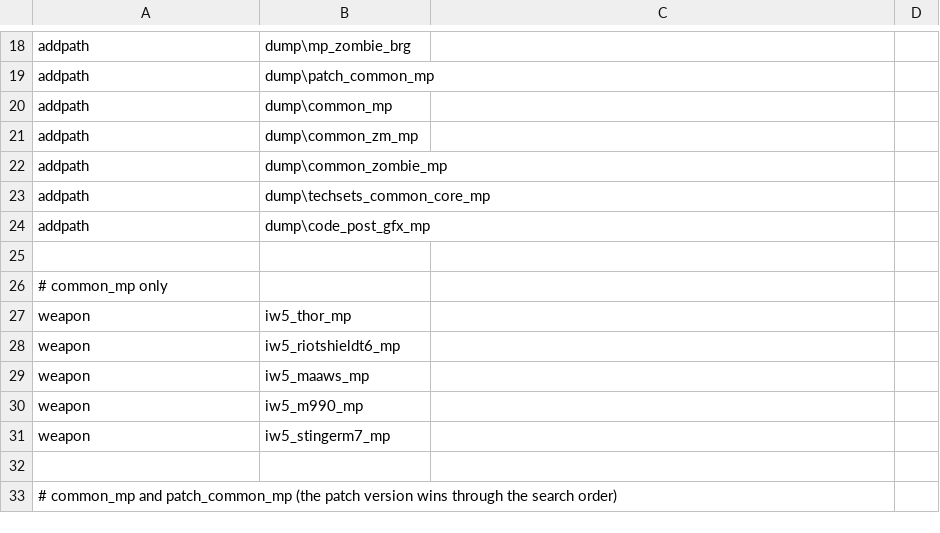
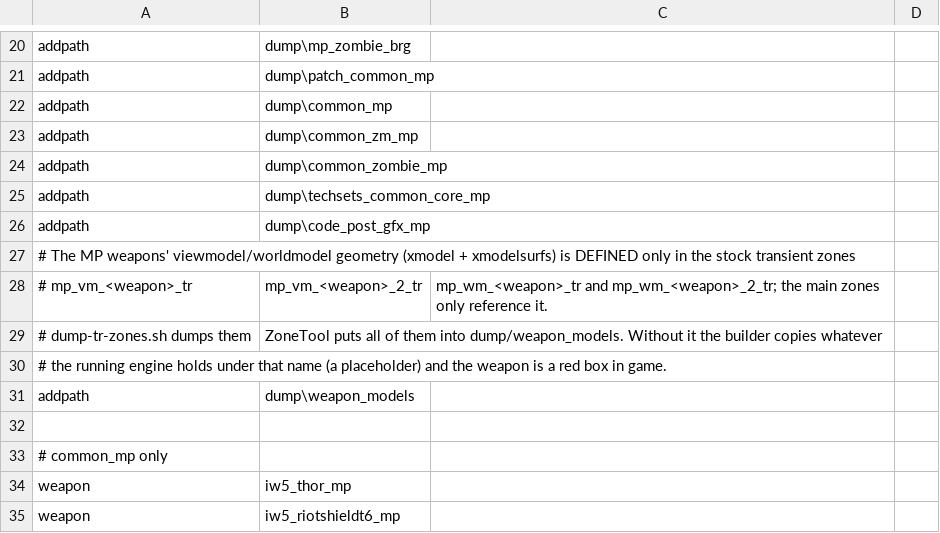
Before and after one commit to lp0r0b0tech/Box-Bot-Scripts, a CSV file: zonetool/exo_weapons_all.csv, drawn as a sheet; only a part is shown, gaps mark what is left out; the shorter side is filled out with more unchanged rows; the diff covers the shown part only; the diff names each change by its address in the sheet, - before the commit and + after, or states it on an @@ line.

```diff
--- a/zonetool/exo_weapons_all.csv
+++ b/zonetool/exo_weapons_all.csv
+row 27: # The MP weapons' viewmodel/worldmodel geometry (xmodel + xmodelsurfs) is DEFINED only in the stock transient zones
+row 28: # mp_vm_<weapon>_tr | mp_vm_<weapon>_2_tr | mp_wm_<weapon>_tr and mp_wm_<weapon>_2_tr; the main zones only reference it.
+row 29: # dump-tr-zones.sh dumps them | ZoneTool puts all of them into dump/weapon_models. Without it the builder copies whatever
+row 30: # the running engine holds under that name (a placeholder) and the weapon is a red box in game.
+row 31: addpath | dump\weapon_models
```
Also changed, not shown: 16 added rows, 3 removed rows and 1 edited cell elsewhere in this file, 6 other files.
